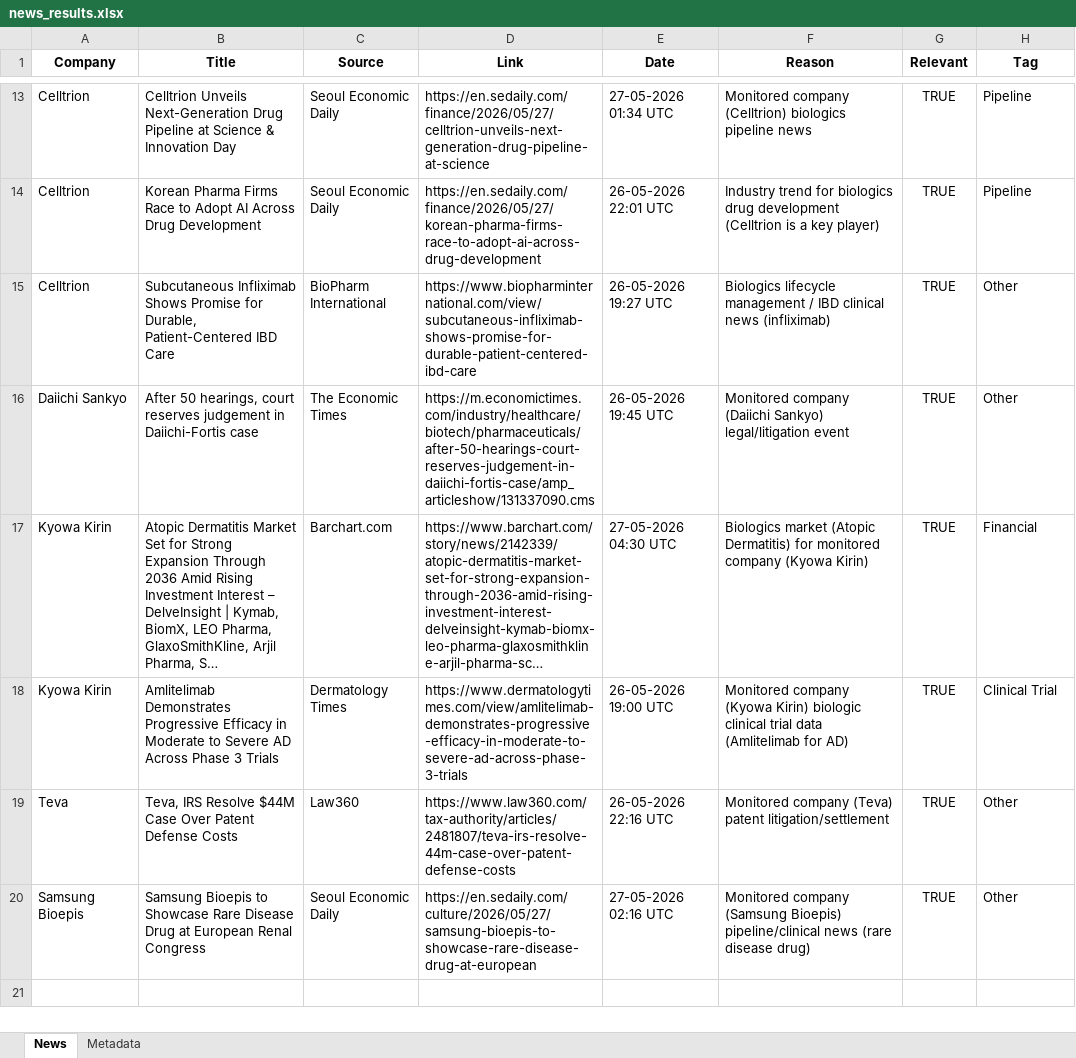
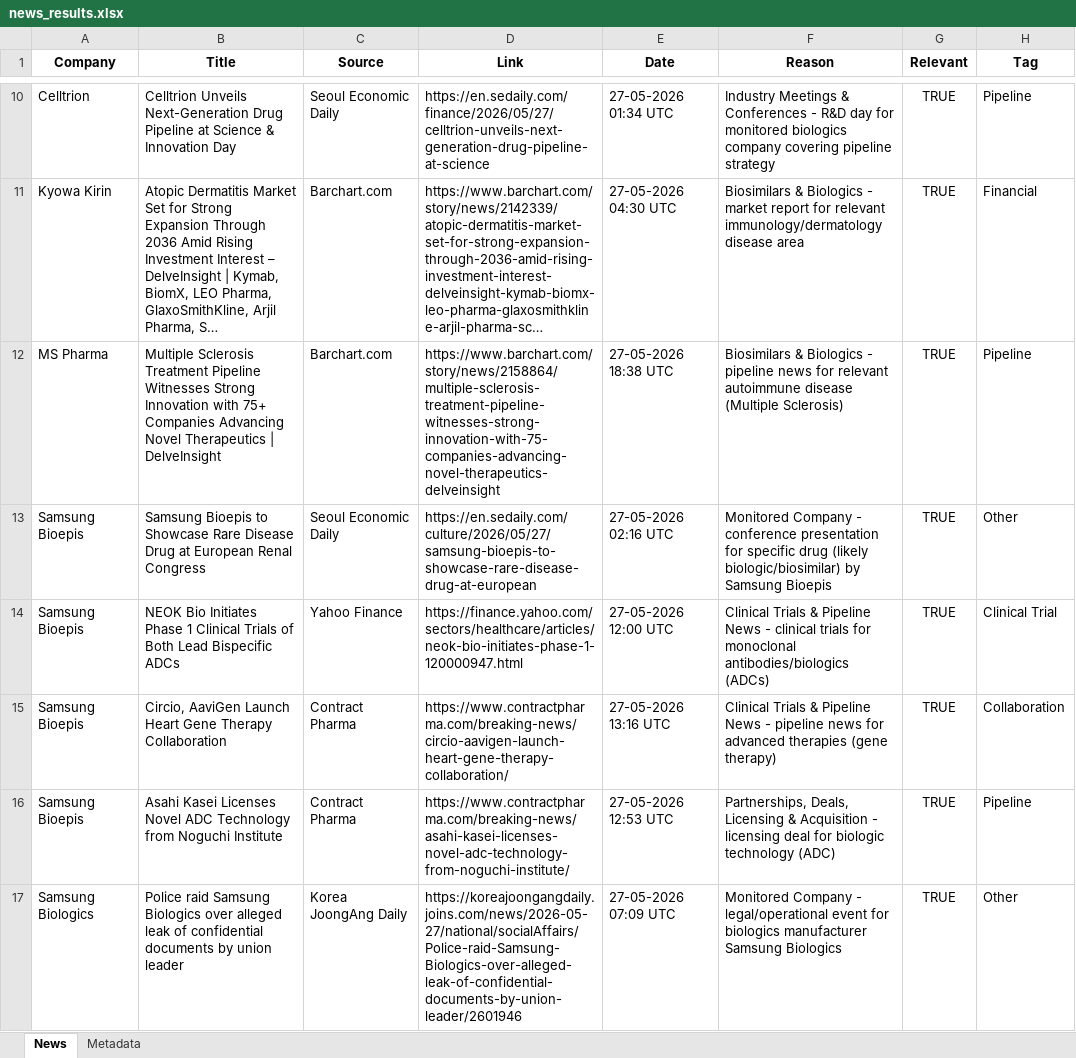
Before and after one commit to synapseKrishna/Ved, an Excel workbook: news_results.xlsx, sheet News, drawn as a sheet; only a part is shown, gaps mark what is left out; long unchanged cells end in …; values as stored, in another font and other column widths than the file's, no borders; removed rows and columns are numbered as before the commit, all else as after; the diff covers the shown part only; the diff names each change by its address in the sheet, - before the commit and + after, or states it on an @@ line.

```diff
--- a/news_results.xlsx (sheet News)
+++ b/news_results.xlsx (sheet News)
-F10 (Reason): Monitored company (Celltrion) biologics pipeline news
+F10 (Reason): Industry Meetings & Conferences - R&D day for monitored biologics company covering pipeline strategy
-row 14: Celltrion | Korean Pharma Firms Race to Adopt AI Across Drug Development | Seoul Economic Daily | https://en.sedaily.com/finance/2026/05/27/korean-pharma-firms-race-to-adopt-ai-across-drug-development | 26-05-2026 22:01 UTC | Industry trend for biologics drug development (Celltrion is a key player) | TRUE | Pipeline
-row 15: Celltrion | Subcutaneous Infliximab Shows Promise for Durable, Patient-Centered IBD Care | BioPharm International | https://www.biopharminternational.com/view/subcutaneous-infliximab-shows-promise-for-durable-patient-centered-ibd-care | 26-05-2026 19:27 UTC | Biologics lifecycle management / IBD clinical news (infliximab) | TRUE | Other
-row 16: Daiichi Sankyo | After 50 hearings, court reserves judgement in Daiichi-Fortis case | The Economic Times | https://m.economictimes.com/industry/healthcare/biotech/pharmaceuticals/after-50-hearings-court-reserves-judgement-in-daiichi-fortis-case/amp_articleshow/131337090.cms | 26-05-2026 19:45 UTC | Monitored company (Daiichi Sankyo) legal/litigation event | TRUE | Other
-F11 (Reason): Biologics market (Atopic Dermatitis) for monitored company (Kyowa Kirin)
+F11 (Reason): Biosimilars & Biologics - market report for relevant immunology/dermatology disease area
-row 18: Kyowa Kirin | Amlitelimab Demonstrates Progressive Efficacy in Moderate to Severe AD Across Phase 3 Trials | Dermatology Times | https://www.dermatologytimes.com/view/amlitelimab-demonstrates-progressive-efficacy-in-moderate-to-severe-ad-across-phase-3-trials | 26-05-2026 19:00 UTC | Monitored company (Kyowa Kirin) biologic clinical trial data (Amlitelimab for AD) | TRUE | Clinical Trial
-row 19: Teva | Teva, IRS Resolve $44M Case Over Patent Defense Costs | Law360 | https://www.law360.com/tax-authority/articles/2481807/teva-irs-resolve-44m-case-over-patent-defense-costs | 26-05-2026 22:16 UTC | Monitored company (Teva) patent litigation/settlement | TRUE | Other
+row 12: MS Pharma | Multiple Sclerosis Treatment Pipeline Witnesses Strong Innovation with 75+ Companies Advancing Novel Therapeutics | DelveInsight | Barchart.com | https://www.barchart.com/story/news/2158864/multiple-sclerosis-treatment-pipeline-witnesses-strong-innovation-with-75-companies-advancing-novel-therapeutics-delveinsight | 27-05-2026 18:38 UTC | Biosimilars & Biologics - pipeline news for relevant autoimmune disease (Multiple Sclerosis) | TRUE | Pipeline
-F13 (Reason): Monitored company (Samsung Bioepis) pipeline/clinical news (rare disease drug)
+F13 (Reason): Monitored Company - conference presentation for specific drug (likely biologic/biosimilar) by Samsung Bioepis
+row 14: Samsung Bioepis | NEOK Bio Initiates Phase 1 Clinical Trials of Both Lead Bispecific ADCs | Yahoo Finance | https://finance.yahoo.com/sectors/healthcare/articles/neok-bio-initiates-phase-1-120000947.html | 27-05-2026 12:00 UTC | Clinical Trials & Pipeline News - clinical trials for monoclonal antibodies/biologics (ADCs) | TRUE | Clinical Trial
+row 15: Samsung Bioepis | Circio, AaviGen Launch Heart Gene Therapy Collaboration | Contract Pharma | https://www.contractpharma.com/breaking-news/circio-aavigen-launch-heart-gene-therapy-collaboration/ | 27-05-2026 13:16 UTC | Clinical Trials & Pipeline News - pipeline news for advanced therapies (gene therapy) | TRUE | Collaboration
+row 16: Samsung Bioepis | Asahi Kasei Licenses Novel ADC Technology from Noguchi Institute | Contract Pharma | https://www.contractpharma.com/breaking-news/asahi-kasei-licenses-novel-adc-technology-from-noguchi-institute/ | 27-05-2026 12:53 UTC | Partnerships, Deals, Licensing & Acquisition - licensing deal for biologic technology (ADC) | TRUE | Pipeline
+row 17: Samsung Biologics | Police raid Samsung Biologics over alleged leak of confidential documents by union leader | Korea JoongAng Daily | https://koreajoongangdaily.joins.com/news/2026-05-27/national/socialAffairs/Police-raid-Samsung-Biologics-over-alleged-leak-of-confidential-documents-by-union-leader/2601946 | 27-05-2026 07:09 UTC | Monitored Company - legal/operational event for biologics manufacturer Samsung Biologics | TRUE | Other
```
Also changed, not shown: 2 added rows, 5 removed rows and 11 edited cells elsewhere in this sheet, sheet Metadata, news_results_raw.xlsx.
